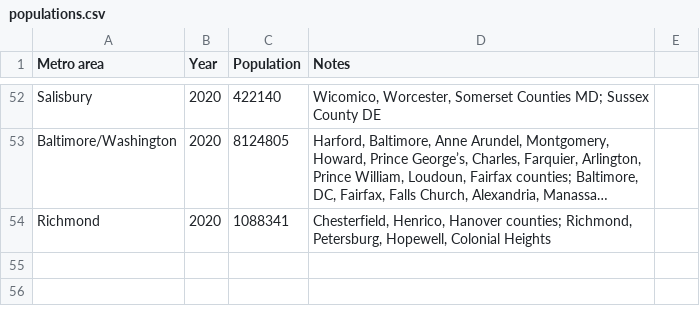
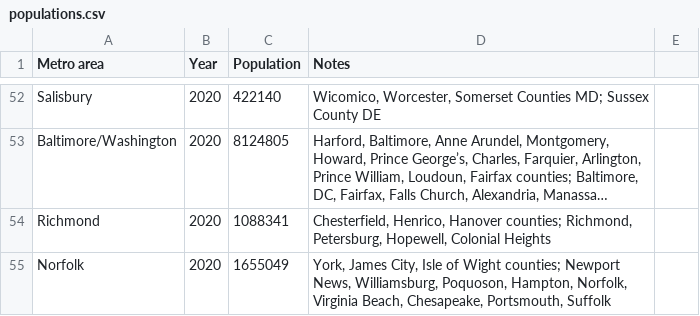
Before and after one commit to johnbrussell/airline-game, a CSV file: data/populations.csv, drawn as a sheet; only a part is shown, gaps mark what is left out; long unchanged cells end in …; the diff names each change by its address in the sheet, - before the commit and + after, or states it on an @@ line.

Commit message:
Data changes: Add Norfolk, VA and designate Washington DC as the capital of the United States (#56)
* Norfolk, VA

* DC is the capital of the US

```diff
--- a/data/populations.csv
+++ b/data/populations.csv
+row 55: Norfolk | 2020 | 1655049 | York, James City, Isle of Wight counties; Newport News, Williamsburg, Poquoson, Hampton, Norfolk, Virginia Beach, Chesapeake, Portsmouth, Suffolk
```
Also changed, not shown: data/airports.csv, data/metro_areas.csv, 1 other file.
